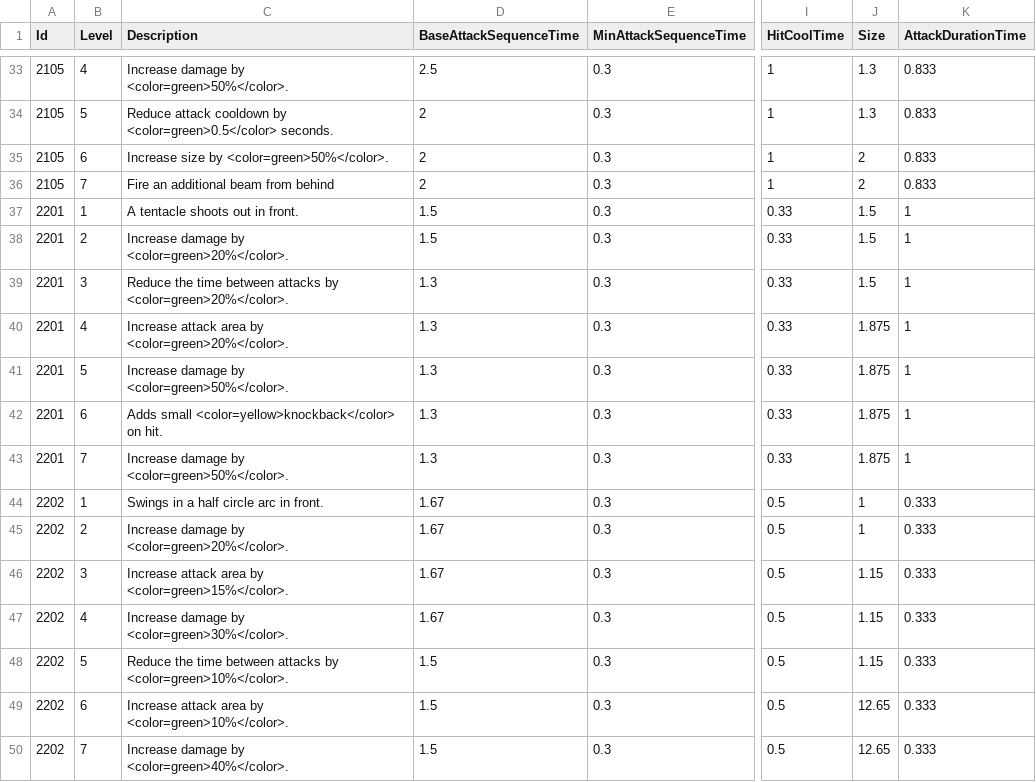
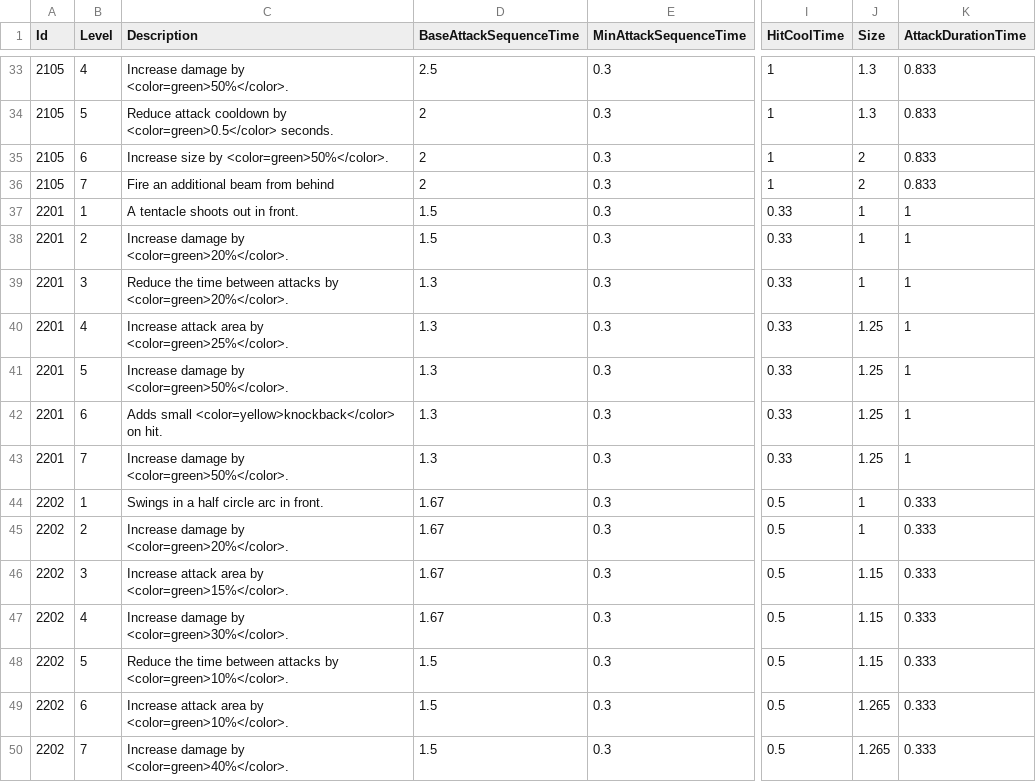
Before and after one commit to KIA-PROGRAMMING-38/HoloCure, a CSV file: HoloCure/Assets/Resources/4_DataTable/WeaponLevelTable.csv, drawn as a sheet; only a part is shown, gaps mark what is left out; the diff names each change by its address in the sheet, - before the commit and + after, or states it on an @@ line.

```diff
--- a/HoloCure/Assets/Resources/4_DataTable/WeaponLevelTable.csv
+++ b/HoloCure/Assets/Resources/4_DataTable/WeaponLevelTable.csv
-J37:J39 (Size): 1.5
+J37:J39 (Size): 1
-C40 (Description): …area by <color=green>20%</color>.
+C40 (Description): …area by <color=green>25%</color>.
-J40:J43 (Size): 1.875
+J40:J43 (Size): 1.25
-J49:J50 (Size): 12.65
+J49:J50 (Size): 1.265
```
Also changed, not shown: HoloCure/Assets/Resources/4_DataTable/Sound.csv, 17 other files.
